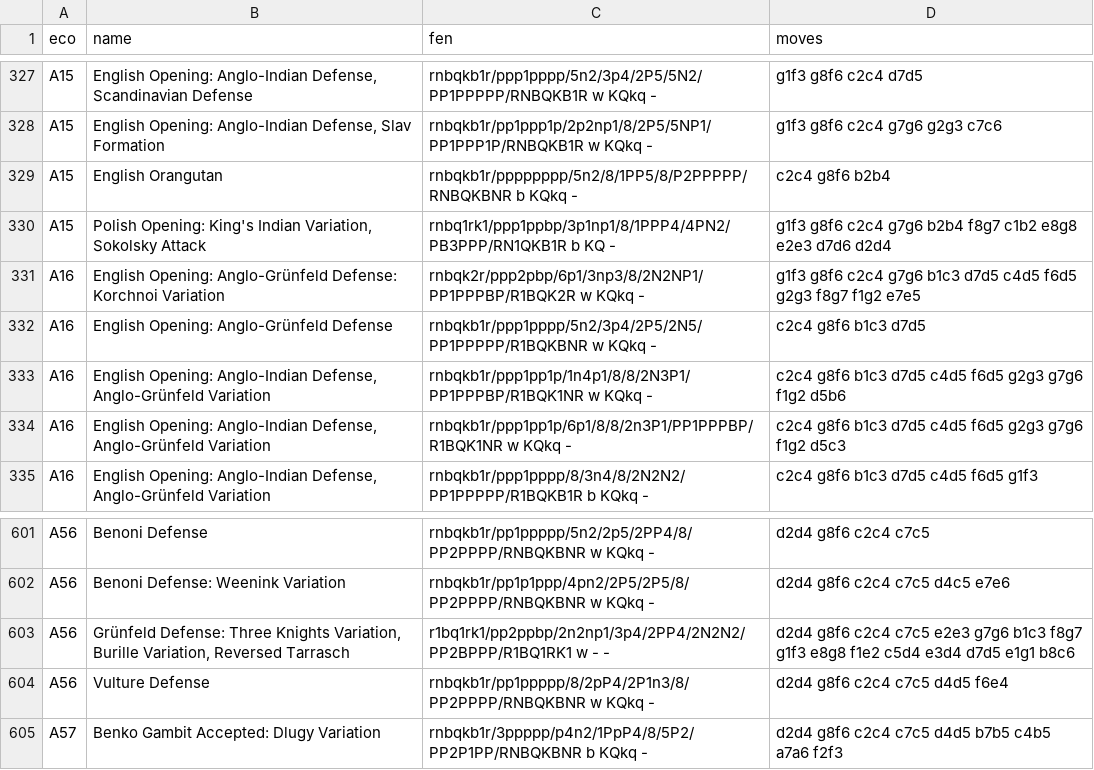
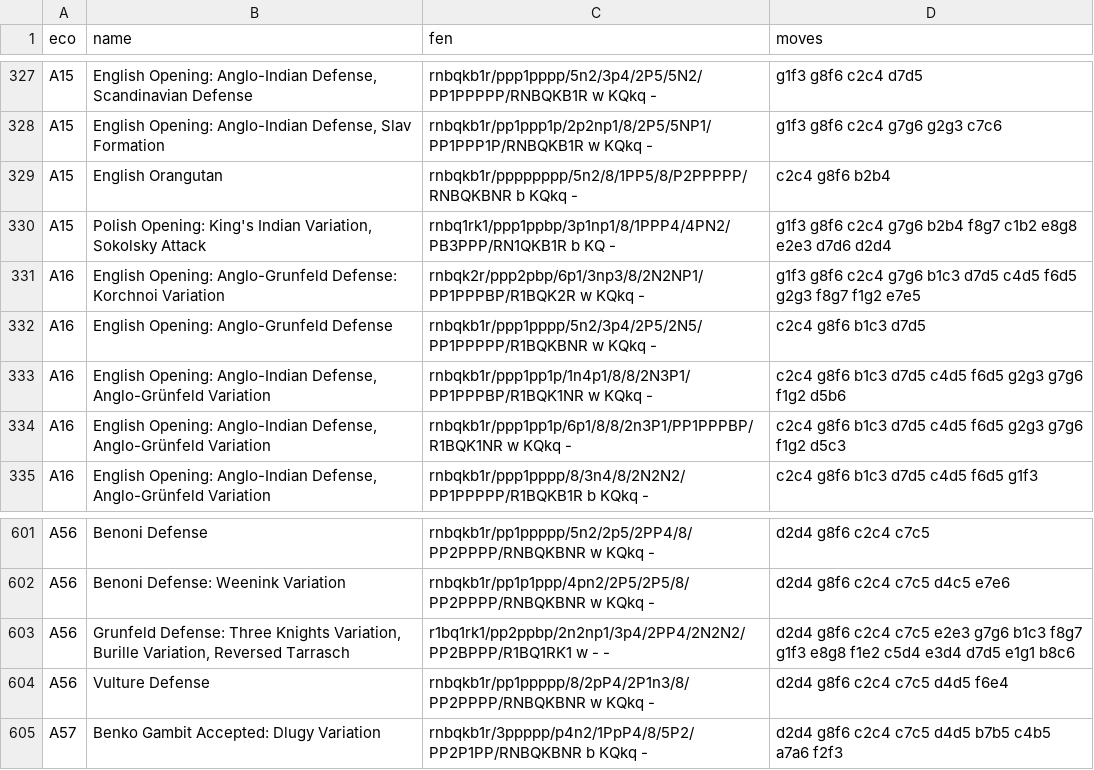
Before and after one commit to napoleon-commits/SelmaChessApp, a TSV file: src/static/eco/a.tsv, drawn as a sheet; only a part is shown, gaps mark what is left out.

```diff
--- a/src/static/eco/a.tsv
+++ b/src/static/eco/a.tsv
@@ -330,4 +330,4 @@ A15	English Orangutan	rnbqkb1r/pppppppp/5n2/8/1PP5/8/P2PPPPP/RNBQKBNR b KQkq -	c
 A15	Polish Opening: King's Indian Variation, Sokolsky Attack	rnbq1rk1/ppp1ppbp/3p1np1/8/1PPP4/4PN2/PB3PPP/RN1QKB1R b KQ -	g1f3 g8f6 c2c4 g7g6 b2b4 f8g7 c1b2 e8g8 e2e3 d7d6 d2d4
-A16	English Opening: Anglo-Grünfeld Defense: Korchnoi Variation	rnbqk2r/ppp2pbp/6p1/3np3/8/2N2NP1/PP1PPPBP/R1BQK2R w KQkq -	g1f3 g8f6 c2c4 g7g6 b1c3 d7d5 c4d5 f6d5 g2g3 f8g7 f1g2 e7e5
-A16	English Opening: Anglo-Grünfeld Defense	rnbqkb1r/ppp1pppp/5n2/3p4/2P5/2N5/PP1PPPPP/R1BQKBNR w KQkq -	c2c4 g8f6 b1c3 d7d5
+A16	English Opening: Anglo-Grunfeld Defense: Korchnoi Variation	rnbqk2r/ppp2pbp/6p1/3np3/8/2N2NP1/PP1PPPBP/R1BQK2R w KQkq -	g1f3 g8f6 c2c4 g7g6 b1c3 d7d5 c4d5 f6d5 g2g3 f8g7 f1g2 e7e5
+A16	English Opening: Anglo-Grunfeld Defense	rnbqkb1r/ppp1pppp/5n2/3p4/2P5/2N5/PP1PPPPP/R1BQKBNR w KQkq -	c2c4 g8f6 b1c3 d7d5
 A16	English Opening: Anglo-Indian Defense, Anglo-Grünfeld Variation	rnbqkb1r/ppp1pp1p/1n4p1/8/8/2N3P1/PP1PPPBP/R1BQK1NR w KQkq -	c2c4 g8f6 b1c3 d7d5 c4d5 f6d5 g2g3 g7g6 f1g2 d5b6
@@ -602,3 +602,3 @@ A56	Benoni Defense	rnbqkb1r/pp1ppppp/5n2/2p5/2PP4/8/PP2PPPP/RNBQKBNR w KQkq -	d2
 A56	Benoni Defense: Weenink Variation	rnbqkb1r/pp1p1ppp/4pn2/2P5/2P5/8/PP2PPPP/RNBQKBNR w KQkq -	d2d4 g8f6 c2c4 c7c5 d4c5 e7e6
-A56	Grünfeld Defense: Three Knights Variation, Burille Variation, Reversed Tarrasch	r1bq1rk1/pp2ppbp/2n2np1/3p4/2PP4/2N2N2/PP2BPPP/R1BQ1RK1 w - -	d2d4 g8f6 c2c4 c7c5 e2e3 g7g6 b1c3 f8g7 g1f3 e8g8 f1e2 c5d4 e3d4 d7d5 e1g1 b8c6
+A56	Grunfeld Defense: Three Knights Variation, Burille Variation, Reversed Tarrasch	r1bq1rk1/pp2ppbp/2n2np1/3p4/2PP4/2N2N2/PP2BPPP/R1BQ1RK1 w - -	d2d4 g8f6 c2c4 c7c5 e2e3 g7g6 b1c3 f8g7 g1f3 e8g8 f1e2 c5d4 e3d4 d7d5 e1g1 b8c6
 A56	Vulture Defense	rnbqkb1r/pp1ppppp/8/2pP4/2P1n3/8/PP2PPPP/RNBQKBNR w KQkq -	d2d4 g8f6 c2c4 c7c5 d4d5 f6e4
```
Also changed, not shown: src/static/eco/b.tsv, src/static/eco/c.tsv, 8 other files.
